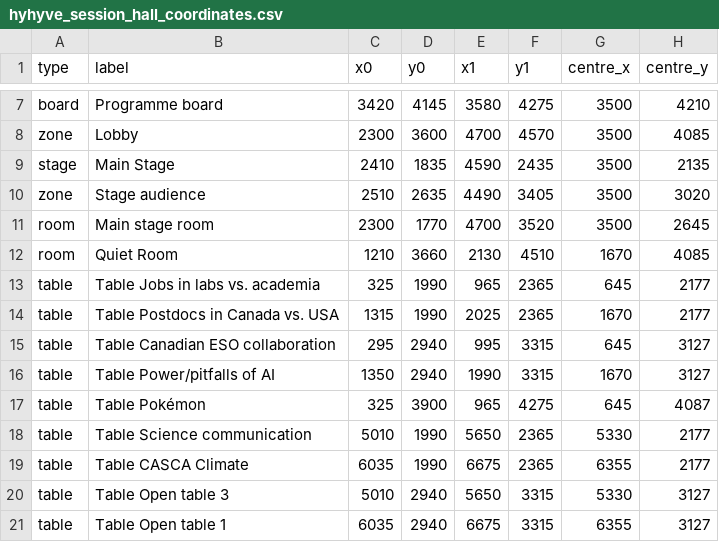
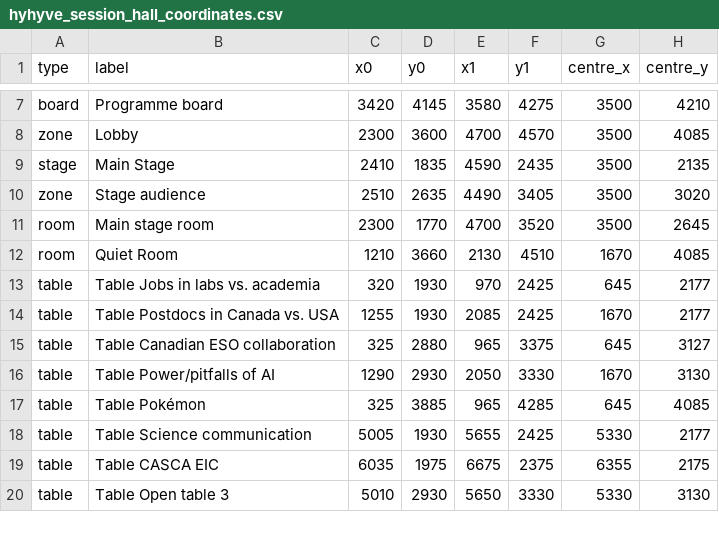
Before and after one commit to reneehlozek/CASCA_hyhyve, a CSV file: hyhyve_session_hall_coordinates.csv, drawn as a sheet; only a part is shown, gaps mark what is left out; the diff covers the shown part only.

```diff
--- a/hyhyve_session_hall_coordinates.csv
+++ b/hyhyve_session_hall_coordinates.csv
@@ -12,10 +12,9 @@ room,Main stage room,2300,1770,4700,3520,3500,2645
 room,Quiet Room,1210,3660,2130,4510,1670,4085
-table,Table Jobs in labs vs. academia,325,1990,965,2365,645,2177
-table,Table Postdocs in Canada vs. USA,1315,1990,2025,2365,1670,2177
-table,Table Canadian ESO collaboration,295,2940,995,3315,645,3127
-table,Table Power/pitfalls of AI,1350,2940,1990,3315,1670,3127
-table,Table Pokémon,325,3900,965,4275,645,4087
-table,Table Science communication,5010,1990,5650,2365,5330,2177
-table,Table CASCA Climate,6035,1990,6675,2365,6355,2177
-table,Table Open table 3,5010,2940,5650,3315,5330,3127
-table,Table Open table 1,6035,2940,6675,3315,6355,3127
+table,Table Jobs in labs vs. academia,320,1930,970,2425,645,2177
+table,Table Postdocs in Canada vs. USA,1255,1930,2085,2425,1670,2177
+table,Table Canadian ESO collaboration,325,2880,965,3375,645,3127
+table,Table Power/pitfalls of AI,1290,2930,2050,3330,1670,3130
+table,Table Pokémon,325,3885,965,4285,645,4085
+table,Table Science communication,5005,1930,5655,2425,5330,2177
+table,Table CASCA EIC,6035,1975,6675,2375,6355,2175
+table,Table Open table 3,5010,2930,5650,3330,5330,3130
```
Also changed, not shown: 1 added row and 10 edited cells elsewhere in this file, 4 other files.
